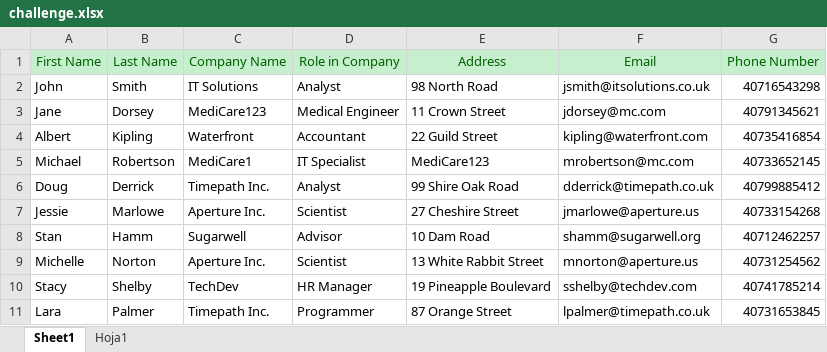
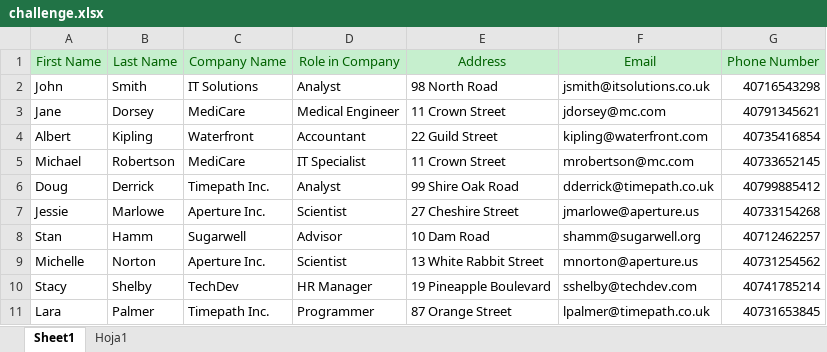
Before and after one commit to acmr93/uipath, an Excel workbook: Archivos para practicas/challenge.xlsx, sheet Sheet1, drawn as a sheet; values as stored, in another font and other column widths than the file's, no borders; the diff names each change by its address in the sheet, - before the commit and + after, or states it on an @@ line.

Commit message:
leccion-9-excel-y-tablas-de-datos-part-2-proceso-de-datos

```diff
--- a/Archivos para practicas/challenge.xlsx (sheet Sheet1)
+++ b/Archivos para practicas/challenge.xlsx (sheet Sheet1)
-C3 (Company Name): MediCare123
+C3 (Company Name): MediCare
-C5 (Company Name): MediCare1
+C5 (Company Name): MediCare
-E5 (Address): MediCare123
+E5 (Address): 11 Crown Street
```
Also changed, not shown: 5 other files.
